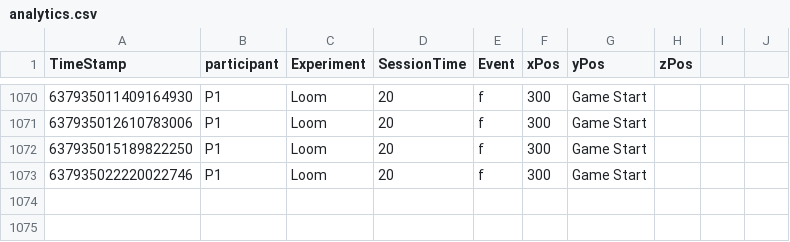
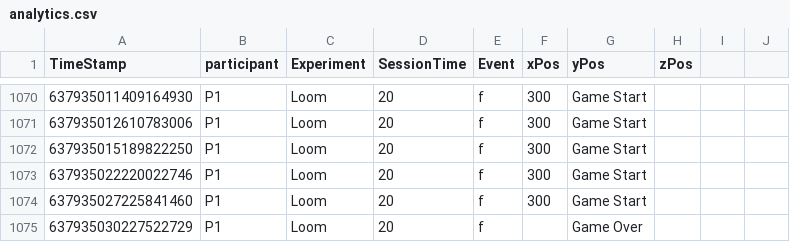
Before and after one commit to TLSimmons42/loom-master, a CSV file: Assets/Analytics/analytics.csv, drawn as a sheet; only a part is shown, gaps mark what is left out.

```diff
--- a/Assets/Analytics/analytics.csv
+++ b/Assets/Analytics/analytics.csv
@@ -1073 +1073,3 @@ TimeStamp,participant,Experiment,SessionTime,Event, xPos, yPos, zPos
 637935022220022746,P1,Loom,20,f,300,Game Start,,,
+637935027225841460,P1,Loom,20,f,300,Game Start,,,
+637935030227522729,P1,Loom,20,f,,Game Over,,,
```
Also changed, not shown: 3 other files.
